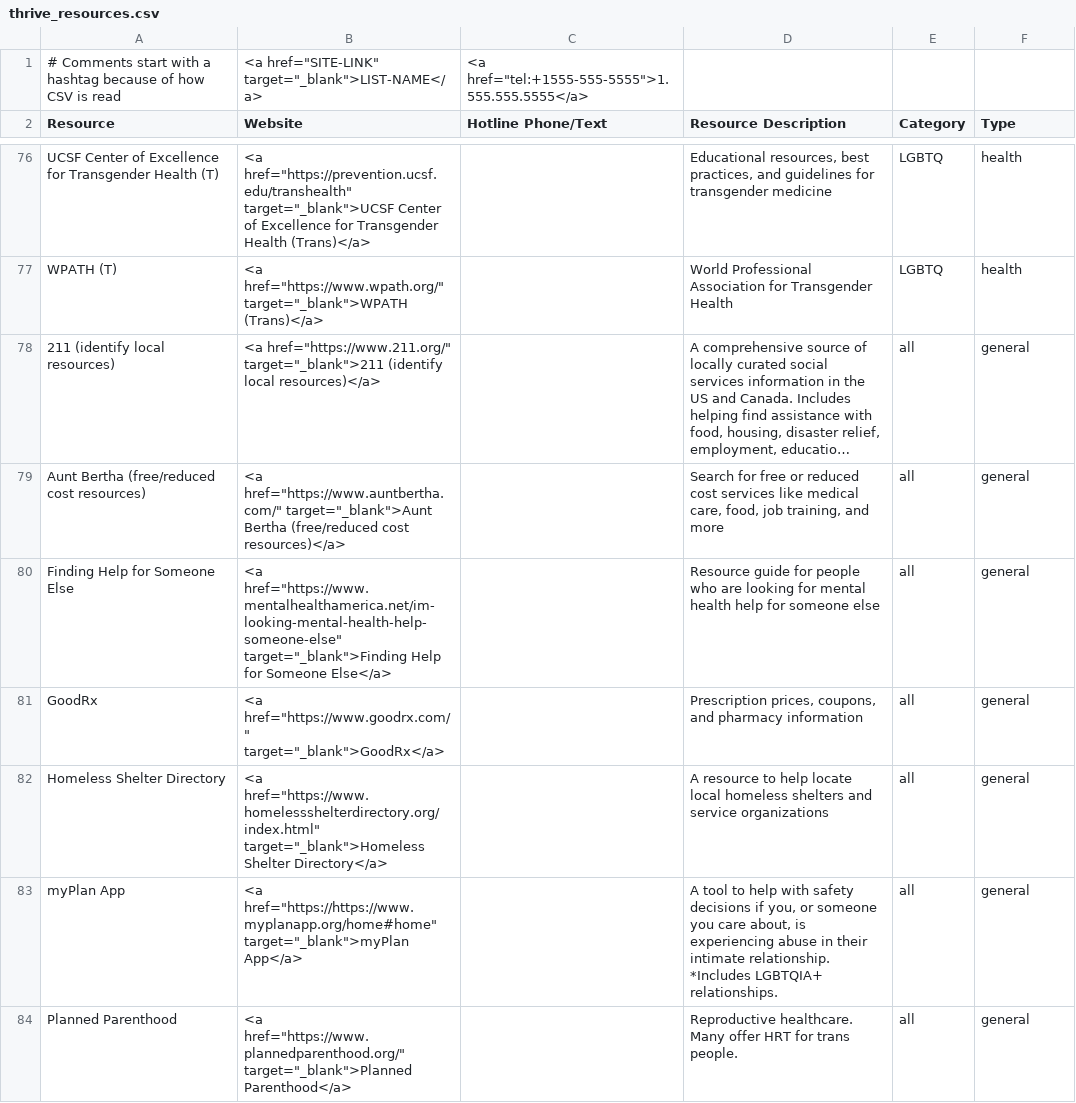
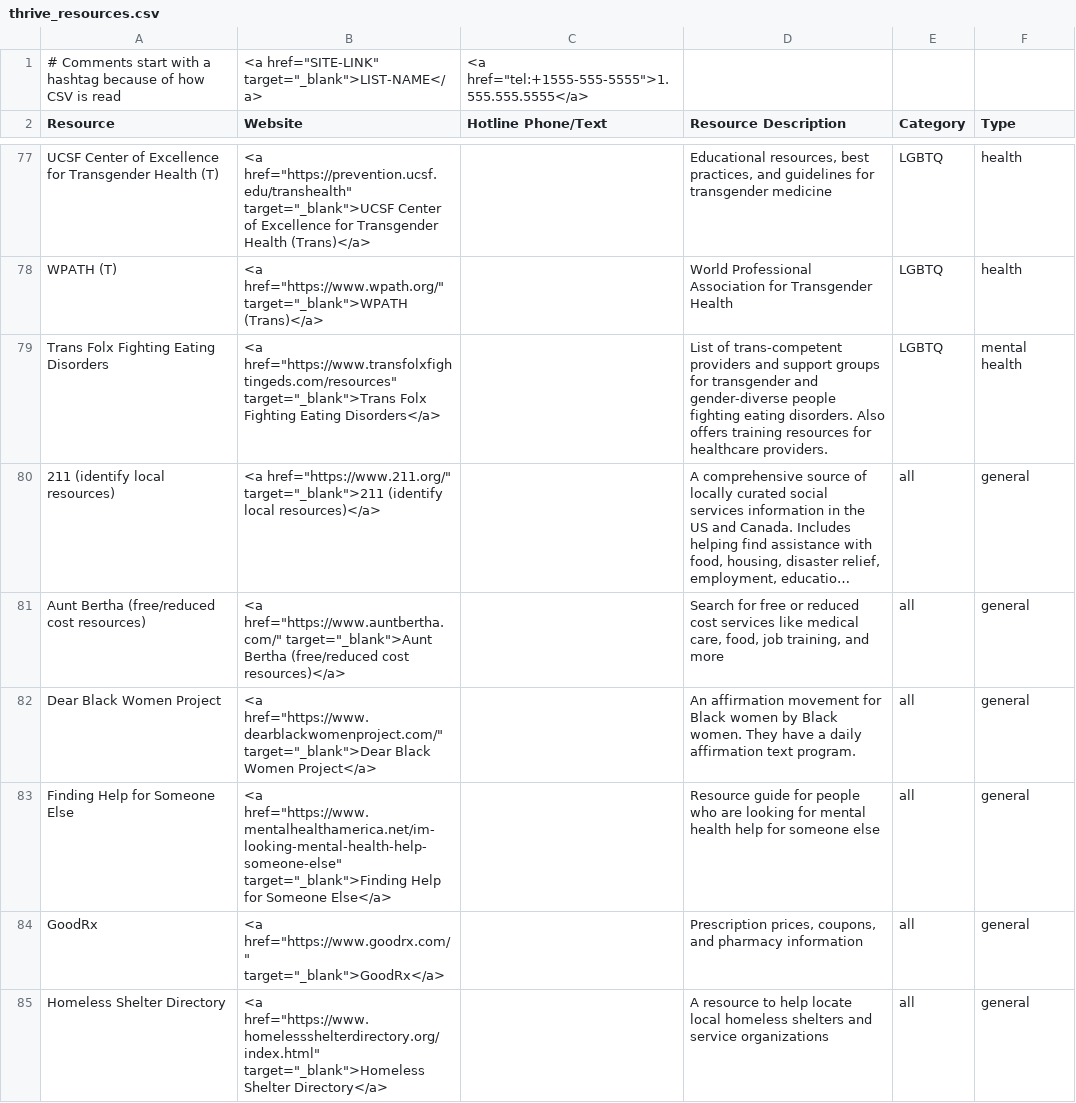
Before and after one commit to ThriveLifeline/thrive-resource-app, a CSV file: data/thrive_resources.csv, drawn as a sheet; only a part is shown, gaps mark what is left out; the shorter side is filled out with more unchanged rows; long unchanged cells end in …; the diff covers the shown part only; the diff names each change by its address in the sheet, - before the commit and + after, or states it on an @@ line.

Commit message:
Add modified resources file

```diff
--- a/data/thrive_resources.csv
+++ b/data/thrive_resources.csv
+row 79: Trans Folx Fighting Eating Disorders | <a href="https://www.transfolxfightingeds.com/resources" target="_blank">Trans Folx Fighting Eating Disorders</a> |  | List of trans-competent providers and support groups for transgender and gender-diverse people fighting eating disorders. Also offers training resources for healthcare providers. | LGBTQ | mental health
+row 82: Dear Black Women Project | <a href="https://www.dearblackwomenproject.com/" target="_blank">Dear Black Women Project</a> |  | An affirmation movement for Black women by Black women. They have a daily affirmation text program. | all | general
```
Also changed, not shown: 12 added rows and 1 edited cell elsewhere in this file.
